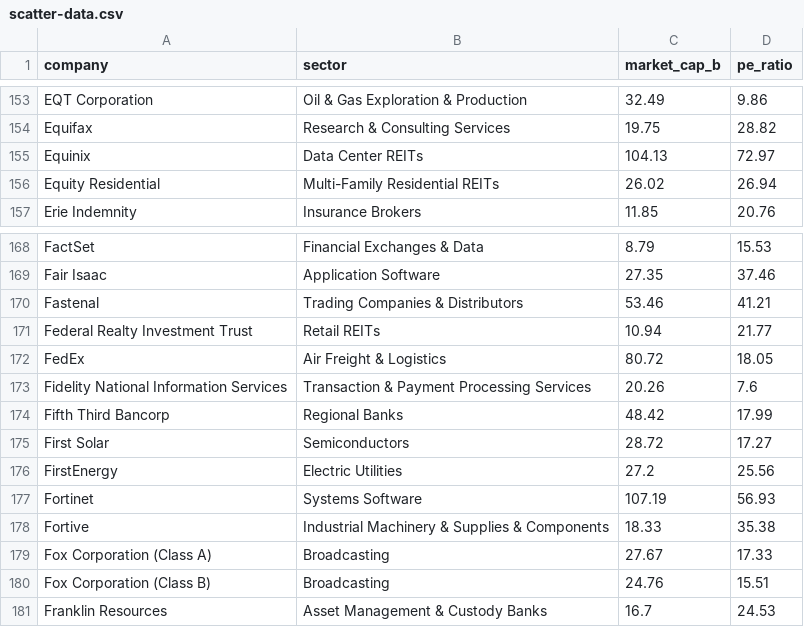
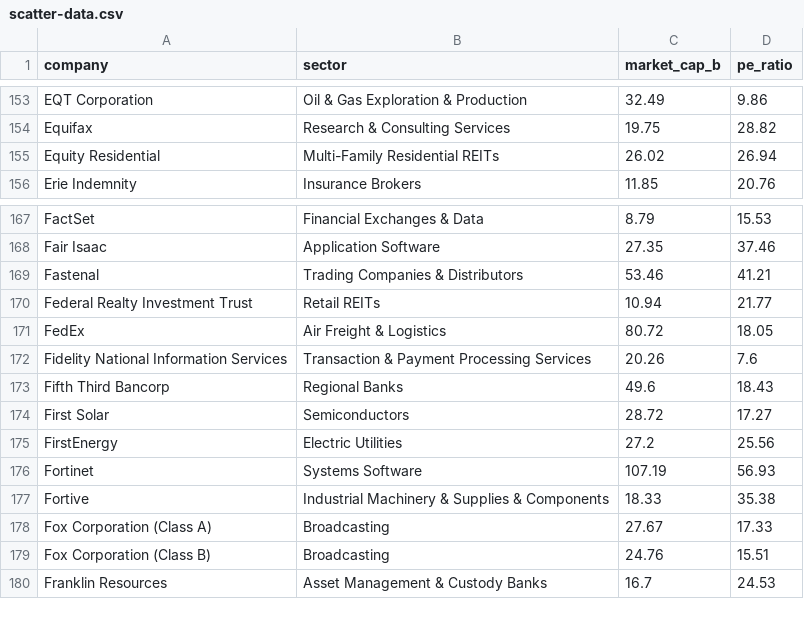
Before and after one commit to datasets/s-and-p-500-companies-financials, a CSV file: data/scatter-data.csv, drawn as a sheet; only a part is shown, gaps mark what is left out.

```diff
--- a/data/scatter-data.csv
+++ b/data/scatter-data.csv
@@ -154,3 +154,2 @@ EQT Corporation,Oil & Gas Exploration & Production,32.49,9.86
 Equifax,Research & Consulting Services,19.75,28.82
-Equinix,Data Center REITs,104.13,72.97
 Equity Residential,Multi-Family Residential REITs,26.02,26.94
@@ -173,3 +172,3 @@ FedEx,Air Freight & Logistics,80.72,18.05
 Fidelity National Information Services,Transaction & Payment Processing Services,20.26,7.6
-Fifth Third Bancorp,Regional Banks,48.42,17.99
+Fifth Third Bancorp,Regional Banks,49.6,18.43
 First Solar,Semiconductors,28.72,17.27
```
Also changed, not shown: data/constituents-financials.csv.
